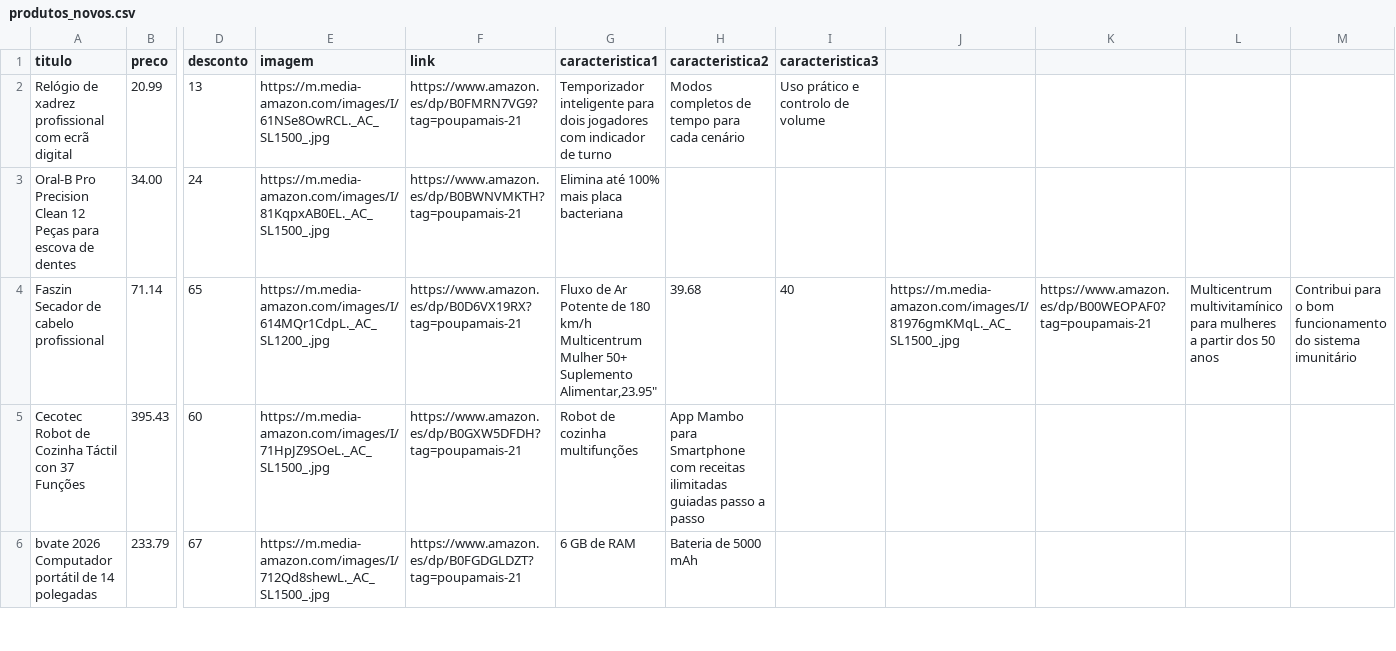
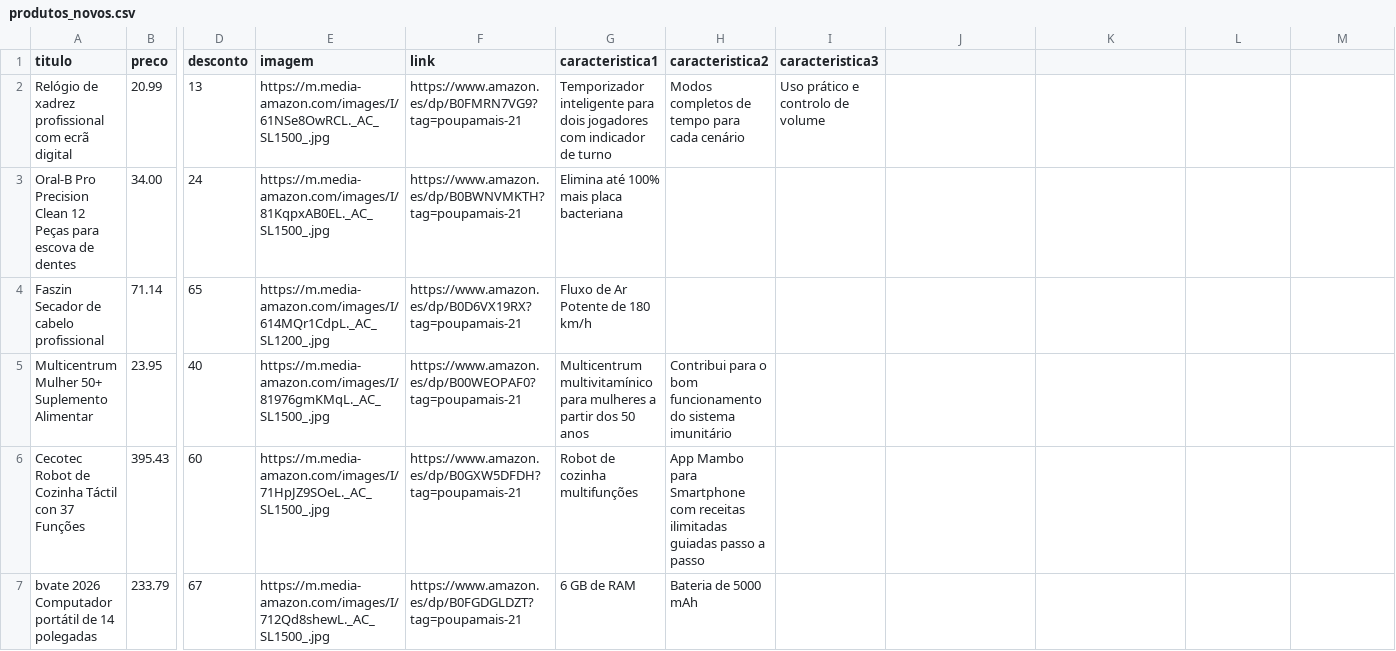
Before and after one commit to wfhomehustle/promocoescasapt_bot, a CSV file: produtos_novos.csv, drawn as a sheet; only a part is shown, gaps mark what is left out; rows hold the shown columns only; ↵ is a line break in a cell; the diff names each change by its address in the sheet, - before the commit and + after, or states it on an @@ line.

Commit message:
Update produtos_novos.csv

```diff
--- a/produtos_novos.csv
+++ b/produtos_novos.csv
-G4 (caracteristica1): …180 km/h ↵ Multicentrum Mulher 50+ Suplemento Alimentar,23.95"
+G4 (caracteristica1): …180 km/h
-H4 (caracteristica2): 39.68
+H4 (caracteristica2): (empty)
-I4 (caracteristica3): 40
+I4 (caracteristica3): (empty)
-J4: https://m.media-amazon.com/images/I/81976gmKMqL._AC_SL1500_.jpg
+J4: (empty)
-K4: https://www.amazon.es/dp/B00WEOPAF0?tag=poupamais-21
+K4: (empty)
-L4: Multicentrum multivitamínico para mulheres a partir dos 50 anos
+L4: (empty)
-M4: Contribui para o bom funcionamento do sistema imunitário
+M4: (empty)
+row 5: Multicentrum Mulher 50+ Suplemento Alimentar | 23.95 | 40 | https://m.media-amazon.com/images/I/81976gmKMqL._AC_SL1500_.jpg | https://www.amazon.es/dp/B00WEOPAF0?tag=poupamais-21 | Multicentrum multivitamínico para mulheres a partir dos 50 anos | Contribui para o bom funcionamento do sistema imunitário
```
